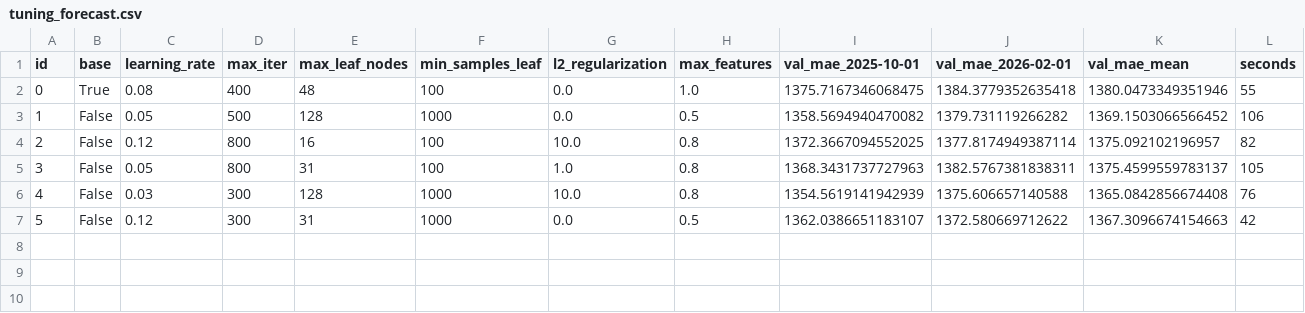
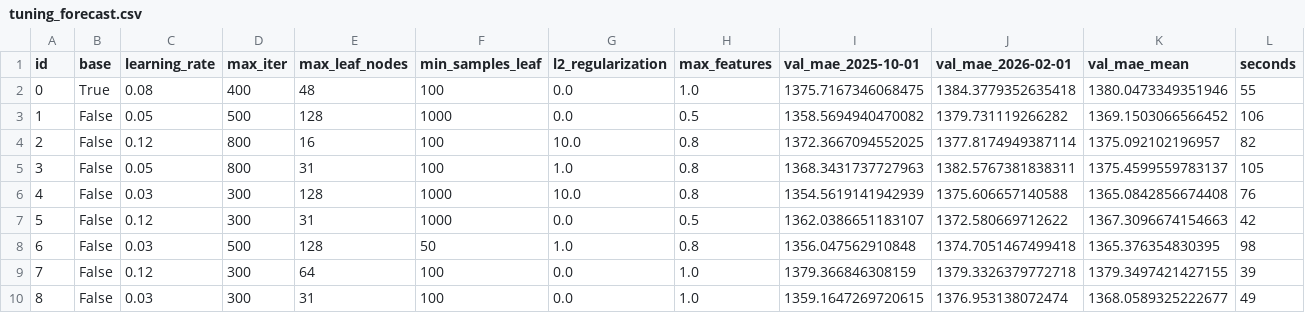
Before and after one commit to KonstantinosLamprou/sixt-hackathon-2026, a CSV file: Project_2/results/tuning_forecast.csv, drawn as a sheet.

```diff
--- a/Project_2/results/tuning_forecast.csv
+++ b/Project_2/results/tuning_forecast.csv
@@ -7 +7,4 @@ id,base,learning_rate,max_iter,max_leaf_nodes,min_samples_leaf,l2_regularization
 5,False,0.12,300,31,1000,0.0,0.5,1362.0386651183107,1372.580669712622,1367.3096674154663,42
+6,False,0.03,500,128,50,1.0,0.8,1356.047562910848,1374.7051467499418,1365.376354830395,98
+7,False,0.12,300,64,100,0.0,1.0,1379.366846308159,1379.3326379772718,1379.3497421427155,39
+8,False,0.03,300,31,100,0.0,1.0,1359.1647269720615,1376.953138072474,1368.0589325222677,49
```
